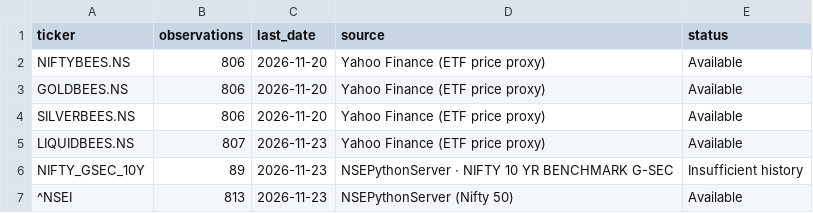
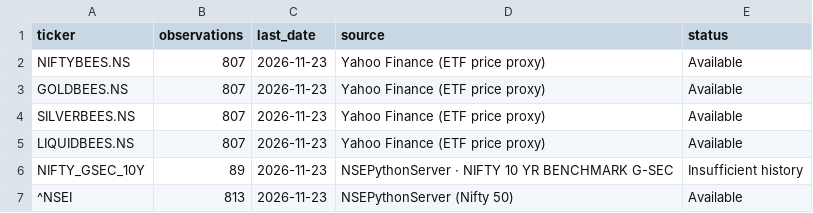
Before and after one commit to knclanil/global-industry-cycle-intelligence, a CSV file: data/dashboard_cache/india_asset_flow_coverage.csv, drawn as a sheet.

```diff
--- a/data/dashboard_cache/india_asset_flow_coverage.csv
+++ b/data/dashboard_cache/india_asset_flow_coverage.csv
@@ -1,5 +1,5 @@
 ticker,observations,last_date,source,status
-NIFTYBEES.NS,806,2026-11-20,Yahoo Finance (ETF price proxy),Available
-GOLDBEES.NS,806,2026-11-20,Yahoo Finance (ETF price proxy),Available
-SILVERBEES.NS,806,2026-11-20,Yahoo Finance (ETF price proxy),Available
+NIFTYBEES.NS,807,2026-11-23,Yahoo Finance (ETF price proxy),Available
+GOLDBEES.NS,807,2026-11-23,Yahoo Finance (ETF price proxy),Available
+SILVERBEES.NS,807,2026-11-23,Yahoo Finance (ETF price proxy),Available
 LIQUIDBEES.NS,807,2026-11-23,Yahoo Finance (ETF price proxy),Available
```
